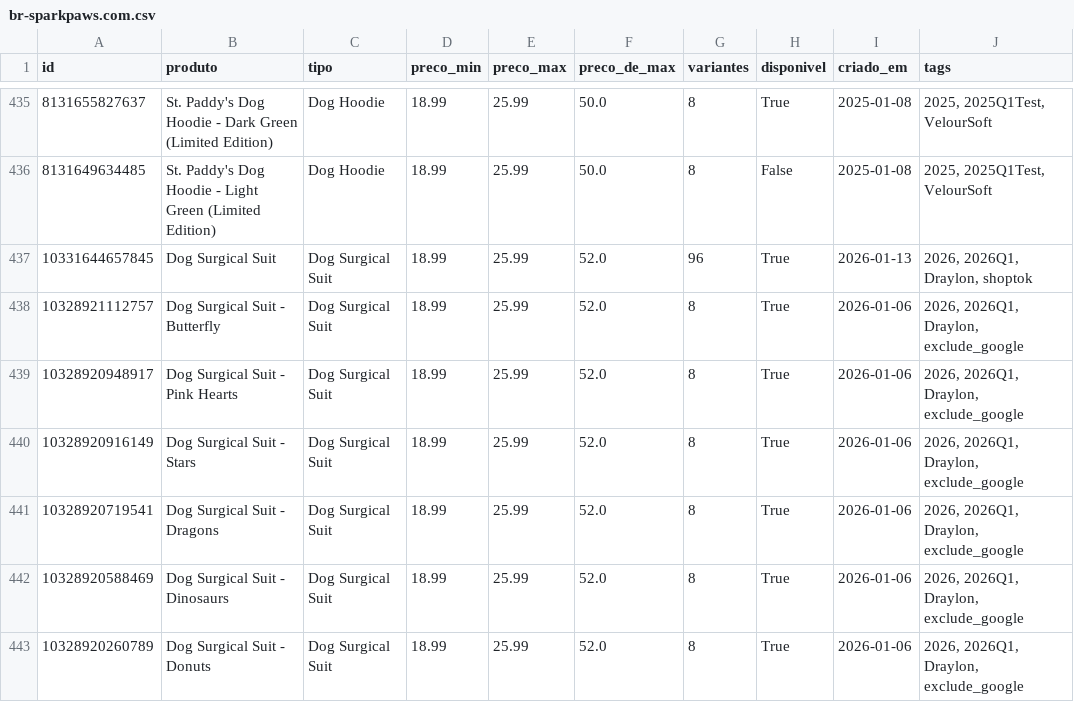
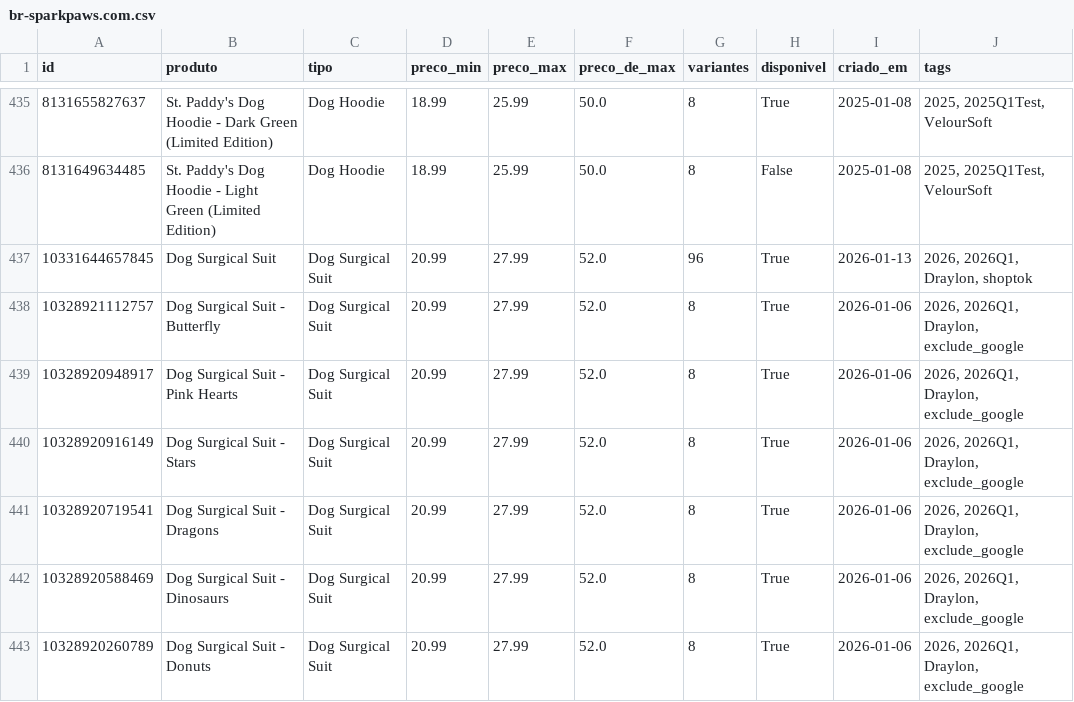
Before and after one commit to helioncontato1-coder/coletor-dados, a CSV file: dados/lojas/br-sparkpaws.com.csv, drawn as a sheet; only a part is shown, gaps mark what is left out; the diff covers the shown part only; the diff names each change by its address in the sheet, - before the commit and + after, or states it on an @@ line.

```diff
--- a/dados/lojas/br-sparkpaws.com.csv
+++ b/dados/lojas/br-sparkpaws.com.csv
-D437:D443 (preco_min): 18.99
+D437:D443 (preco_min): 20.99
-E437:E443 (preco_max): 25.99
+E437:E443 (preco_max): 27.99
```
Also changed, not shown: 156 edited cells elsewhere in this file, 2 other files.
